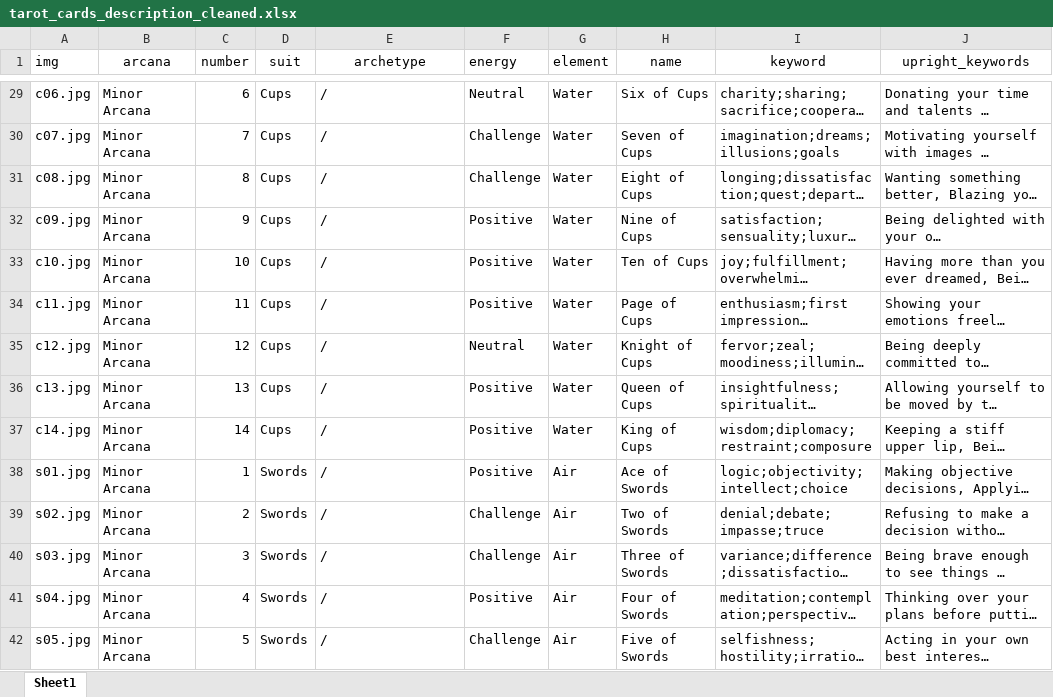
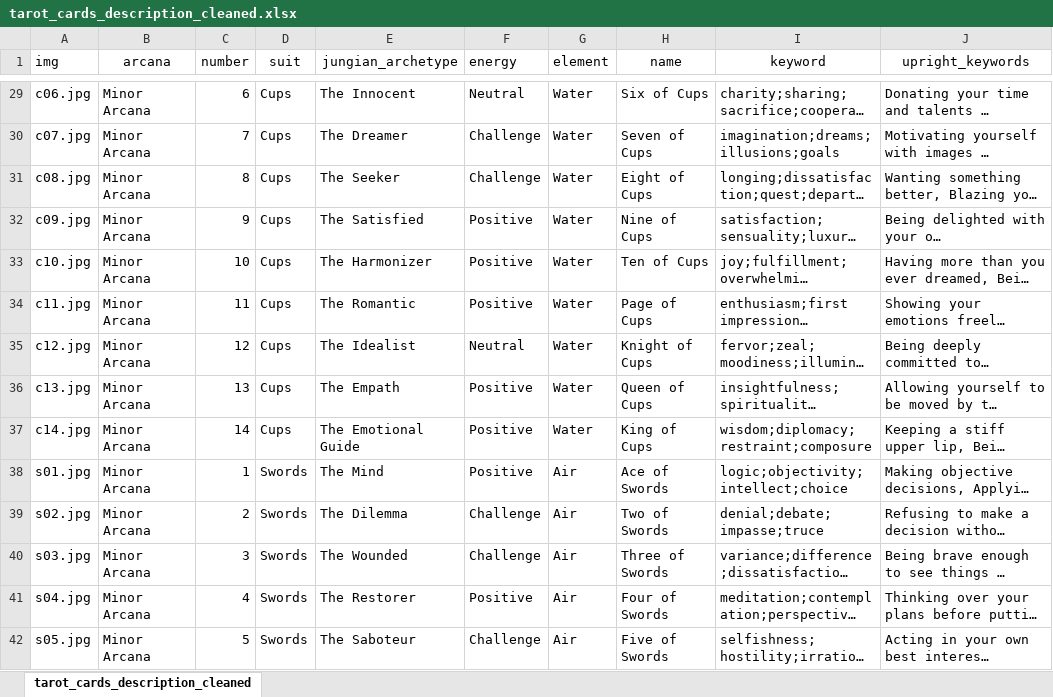
Before and after one commit to SemantikosLab/semantikoslab-tarot, an Excel workbook: data/Tarot_Deck_cleaned/tarot_cards_description_cleaned.xlsx, sheet tarot_cards_description_cleaned, drawn as a sheet; only a part is shown, gaps mark what is left out; long unchanged cells end in …; values as stored, in another font and other column widths than the file's, no borders; the diff covers the shown part only; the diff names each change by its address in the sheet, - before the commit and + after, or states it on an @@ line.

Commit message:
add jungian_archetypes

```diff
--- a/data/Tarot_Deck_cleaned/tarot_cards_description_cleaned.xlsx (sheet tarot_cards_description_cleaned)
+++ b/data/Tarot_Deck_cleaned/tarot_cards_description_cleaned.xlsx (sheet tarot_cards_description_cleaned)
-sheet tab: Sheet1
+sheet tab: tarot_cards_description_cleaned
-E1: archetype
+E1: jungian_archetype
-E29 (jungian_archetype): /
+E29 (jungian_archetype): The Innocent
-E30 (jungian_archetype): /
+E30 (jungian_archetype): The Dreamer
-E31 (jungian_archetype): /
+E31 (jungian_archetype): The Seeker
-E32 (jungian_archetype): /
+E32 (jungian_archetype): The Satisfied
-E33 (jungian_archetype): /
+E33 (jungian_archetype): The Harmonizer
-E34 (jungian_archetype): /
+E34 (jungian_archetype): The Romantic
-E35 (jungian_archetype): /
+E35 (jungian_archetype): The Idealist
-E36 (jungian_archetype): /
+E36 (jungian_archetype): The Empath
-E37 (jungian_archetype): /
+E37 (jungian_archetype): The Emotional Guide
-E38 (jungian_archetype): /
+E38 (jungian_archetype): The Mind
-E39 (jungian_archetype): /
+E39 (jungian_archetype): The Dilemma
-E40 (jungian_archetype): /
+E40 (jungian_archetype): The Wounded
-E41 (jungian_archetype): /
+E41 (jungian_archetype): The Restorer
-E42 (jungian_archetype): /
+E42 (jungian_archetype): The Saboteur
```
Also changed, not shown: 62 edited cells elsewhere in this sheet.
